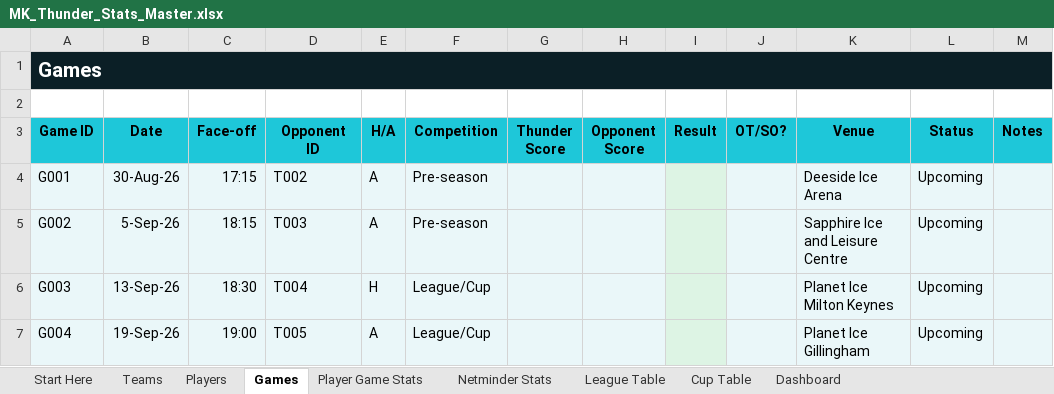
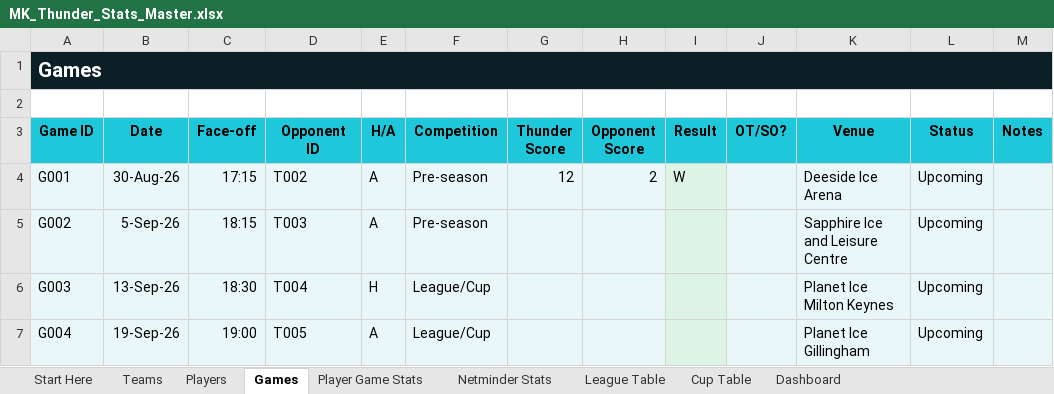
Before and after one commit to Howardmoon76/mk-thunder-stats-v2, an Excel workbook: MK_Thunder_Stats_Master.xlsx, sheet Games, drawn as a sheet; only a part is shown; values as stored, in another font and other column widths than the file's, no borders; the diff names each change by its address in the sheet, - before the commit and + after, or states it on an @@ line.

```diff
--- a/MK_Thunder_Stats_Master.xlsx (sheet Games)
+++ b/MK_Thunder_Stats_Master.xlsx (sheet Games)
-G4 (Thunder Score): (empty)
+G4 (Thunder Score): 12
-H4 (Opponent Score): (empty)
+H4 (Opponent Score): 2
-I4 (Result): (empty)
+I4 (Result): W
```
Also changed, not shown: sheet Player Game Stats, sheet Dashboard, sheet Netminder Stats, sheet Players.
